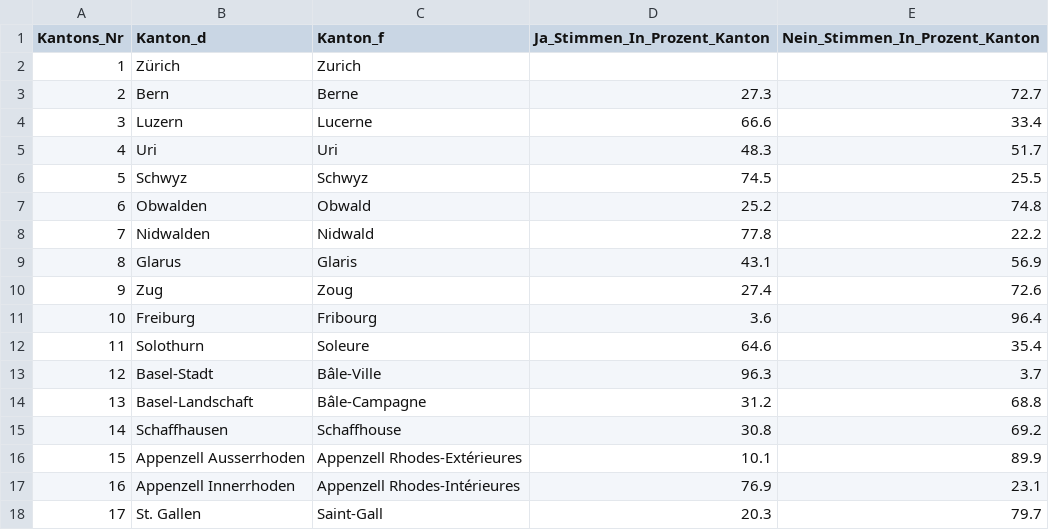
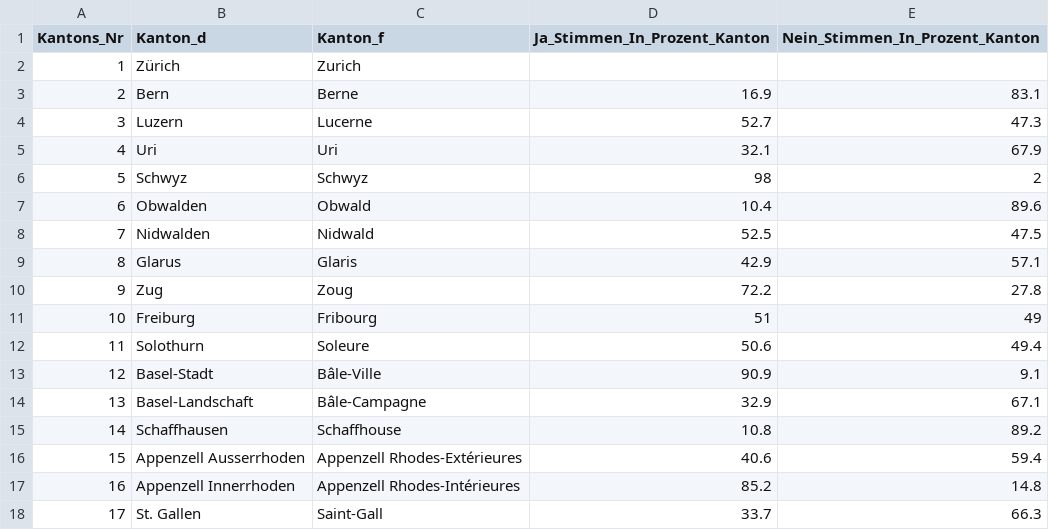
Before and after one commit to awp-finanznachrichten/lena_november2020, a CSV file: Output/Konzernverantwortung_dw_kantone.csv, drawn as a sheet; only a part is shown; the diff covers the shown part only.

```diff
--- a/Output/Konzernverantwortung_dw_kantone.csv
+++ b/Output/Konzernverantwortung_dw_kantone.csv
@@ -2,17 +2,17 @@
 1,"Zürich","Zurich",,
-2,"Bern","Berne",27.3,72.7
-3,"Luzern","Lucerne",66.6,33.4
-4,"Uri","Uri",48.3,51.7
-5,"Schwyz","Schwyz",74.5,25.5
-6,"Obwalden","Obwald",25.2,74.8
-7,"Nidwalden","Nidwald",77.8,22.2
-8,"Glarus","Glaris",43.1,56.9
-9,"Zug","Zoug",27.4,72.6
-10,"Freiburg","Fribourg",3.6,96.4
-11,"Solothurn","Soleure",64.6,35.4
-12,"Basel-Stadt","Bâle-Ville",96.3,3.7
-13,"Basel-Landschaft","Bâle-Campagne",31.2,68.8
-14,"Schaffhausen","Schaffhouse",30.8,69.2
-15,"Appenzell Ausserrhoden","Appenzell Rhodes-Extérieures",10.1,89.9
-16,"Appenzell Innerrhoden","Appenzell Rhodes-Intérieures",76.9,23.1
-17,"St. Gallen","Saint-Gall",20.3,79.7
+2,"Bern","Berne",16.9,83.1
+3,"Luzern","Lucerne",52.7,47.3
+4,"Uri","Uri",32.1,67.9
+5,"Schwyz","Schwyz",98,2
+6,"Obwalden","Obwald",10.4,89.6
+7,"Nidwalden","Nidwald",52.5,47.5
+8,"Glarus","Glaris",42.9,57.1
+9,"Zug","Zoug",72.2,27.8
+10,"Freiburg","Fribourg",51,49
+11,"Solothurn","Soleure",50.6,49.4
+12,"Basel-Stadt","Bâle-Ville",90.9,9.1
+13,"Basel-Landschaft","Bâle-Campagne",32.9,67.1
+14,"Schaffhausen","Schaffhouse",10.8,89.2
+15,"Appenzell Ausserrhoden","Appenzell Rhodes-Extérieures",40.6,59.4
+16,"Appenzell Innerrhoden","Appenzell Rhodes-Intérieures",85.2,14.8
+17,"St. Gallen","Saint-Gall",33.7,66.3
```
Also changed, not shown: 18 edited cells elsewhere in this file, Output/Konzernverantwortung_dw.csv, Output/Kriegsgeschaefte_dw_kantone.csv, 2 other files.
